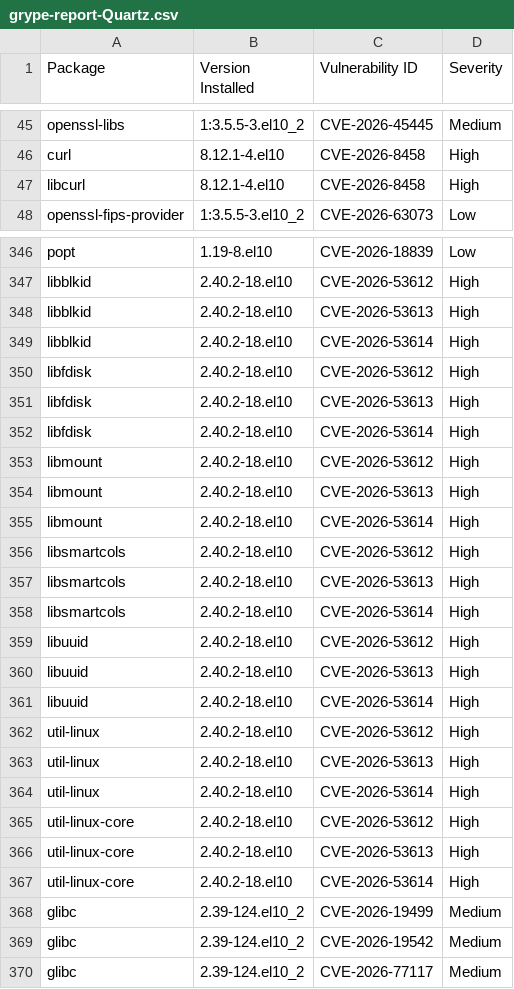
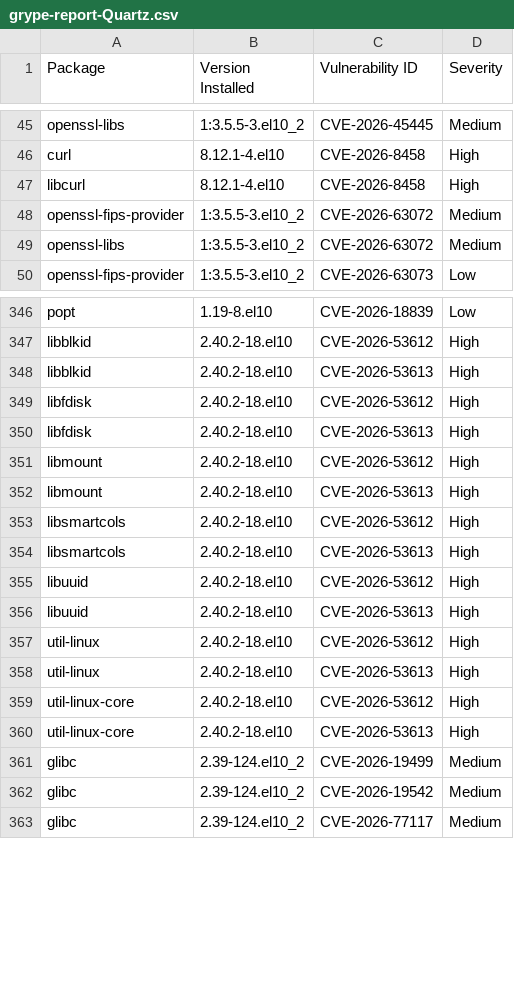
Before and after one commit to AnchorLayer/docker-baseimage-rocky, a CSV file: vuln-reports-Quartz/grype-report-Quartz.csv, drawn as a sheet; only a part is shown, gaps mark what is left out; the diff covers the shown part only.

```diff
--- a/vuln-reports-Quartz/grype-report-Quartz.csv
+++ b/vuln-reports-Quartz/grype-report-Quartz.csv
@@ -47,2 +47,4 @@
 "libcurl","8.12.1-4.el10","CVE-2026-8458","High"
+"openssl-fips-provider","1:3.5.5-3.el10_2","CVE-2026-63072","Medium"
+"openssl-libs","1:3.5.5-3.el10_2","CVE-2026-63072","Medium"
 "openssl-fips-provider","1:3.5.5-3.el10_2","CVE-2026-63073","Low"
@@ -348,21 +348,14 @@
 "libblkid","2.40.2-18.el10","CVE-2026-53613","High"
-"libblkid","2.40.2-18.el10","CVE-2026-53614","High"
 "libfdisk","2.40.2-18.el10","CVE-2026-53612","High"
 "libfdisk","2.40.2-18.el10","CVE-2026-53613","High"
-"libfdisk","2.40.2-18.el10","CVE-2026-53614","High"
 "libmount","2.40.2-18.el10","CVE-2026-53612","High"
 "libmount","2.40.2-18.el10","CVE-2026-53613","High"
-"libmount","2.40.2-18.el10","CVE-2026-53614","High"
 "libsmartcols","2.40.2-18.el10","CVE-2026-53612","High"
 "libsmartcols","2.40.2-18.el10","CVE-2026-53613","High"
-"libsmartcols","2.40.2-18.el10","CVE-2026-53614","High"
 "libuuid","2.40.2-18.el10","CVE-2026-53612","High"
 "libuuid","2.40.2-18.el10","CVE-2026-53613","High"
-"libuuid","2.40.2-18.el10","CVE-2026-53614","High"
 "util-linux","2.40.2-18.el10","CVE-2026-53612","High"
 "util-linux","2.40.2-18.el10","CVE-2026-53613","High"
-"util-linux","2.40.2-18.el10","CVE-2026-53614","High"
 "util-linux-core","2.40.2-18.el10","CVE-2026-53612","High"
 "util-linux-core","2.40.2-18.el10","CVE-2026-53613","High"
-"util-linux-core","2.40.2-18.el10","CVE-2026-53614","High"
 "glibc","2.39-124.el10_2","CVE-2026-19499","Medium"
```
Also changed, not shown: 3 moved rows elsewhere in this file, vuln-reports-Onyx/grype-report-Onyx.csv, 11 other files.
